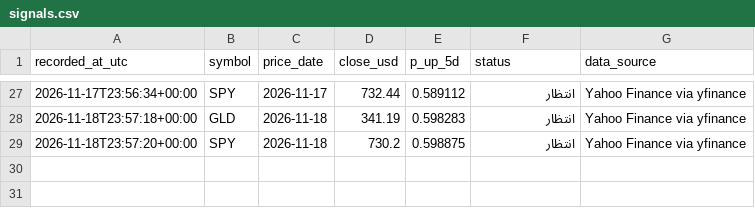
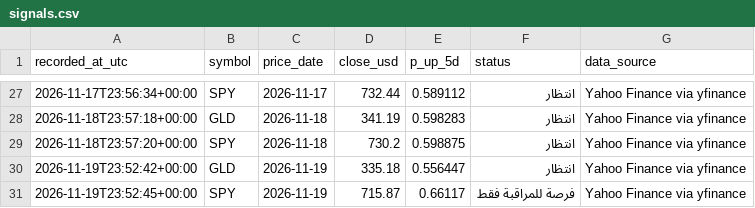
Before and after one commit to hmaaytah-lgtm/market-intelligence-lab, a CSV file: signals.csv, drawn as a sheet; only a part is shown, gaps mark what is left out; the diff names each change by its address in the sheet, - before the commit and + after, or states it on an @@ line.

```diff
--- a/signals.csv
+++ b/signals.csv
+row 30: 2026-11-19T23:52:42+00:00 | GLD | 2026-11-19 | 335.18 | 0.556447 | انتظار | Yahoo Finance via yfinance
+row 31: 2026-11-19T23:52:45+00:00 | SPY | 2026-11-19 | 715.87 | 0.66117 | فرصة للمراقبة فقط | Yahoo Finance via yfinance
```
